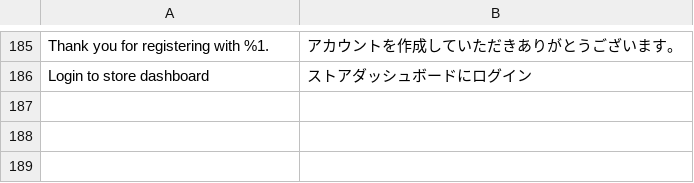
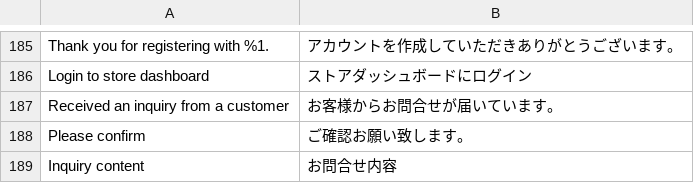
Before and after one commit to mguyenminh99/mirror-project, a CSV file: app/design/frontend/True/mpx/i18n/ja_JP.csv, drawn as a sheet; only a part is shown, gaps mark what is left out; the diff names each change by its address in the sheet, - before the commit and + after, or states it on an @@ line.

```diff
--- a/app/design/frontend/True/mpx/i18n/ja_JP.csv
+++ b/app/design/frontend/True/mpx/i18n/ja_JP.csv
+row 187: Received an inquiry from a customer | お客様からお問合せが届いています。
+row 188: Please confirm | ご確認お願い致します。
+row 189: Inquiry content | お問合せ内容
```
Also changed, not shown: 3 other files.
